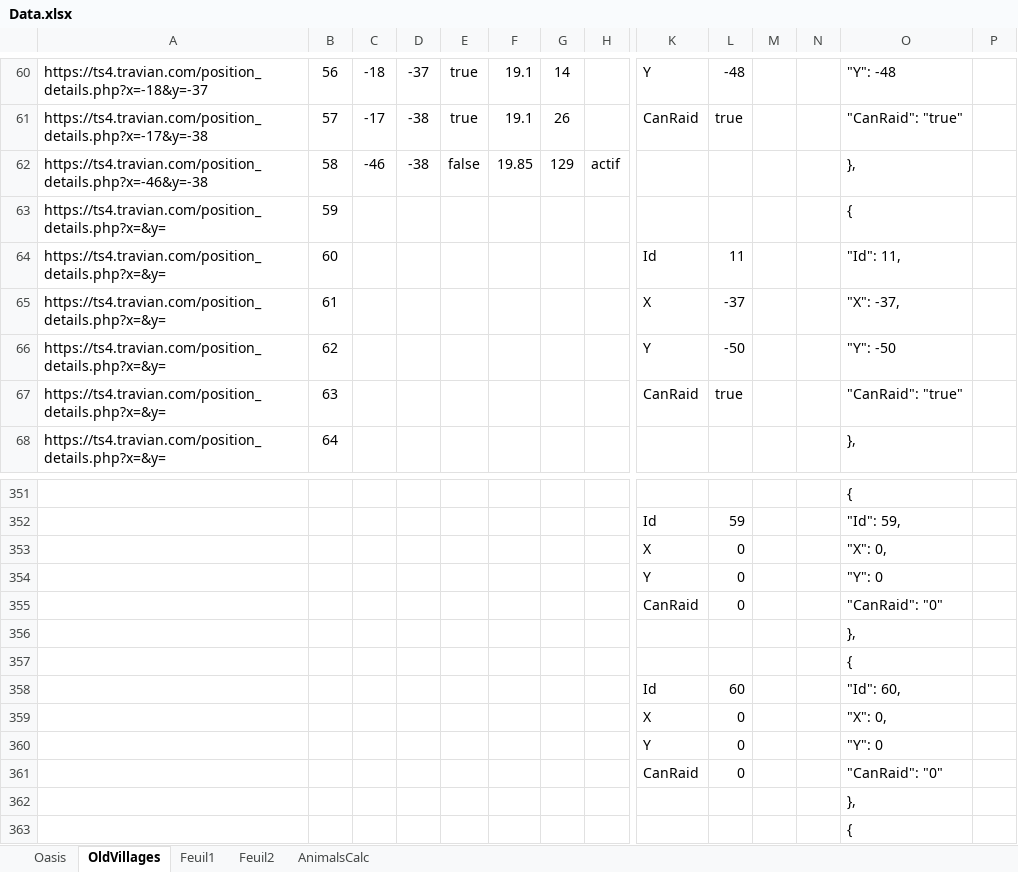
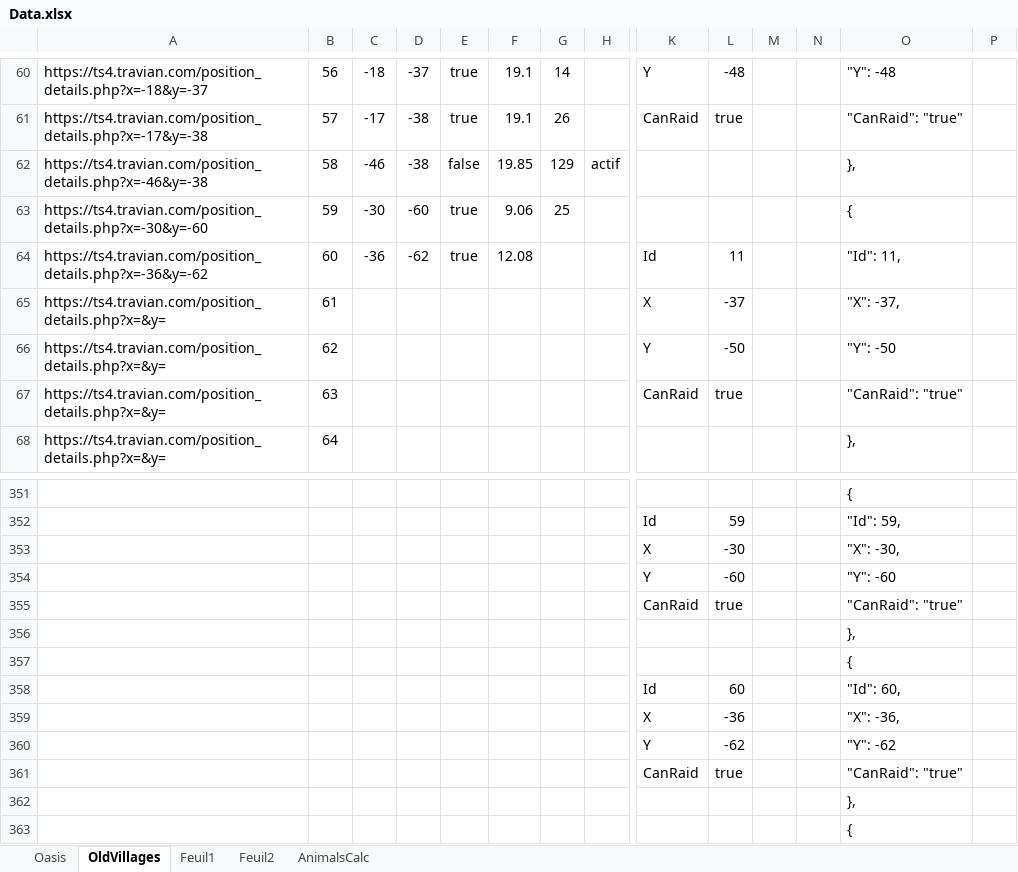
Before and after one commit to lanillo/Travian, an Excel workbook: Data.xlsx, sheet OldVillages, drawn as a sheet; only a part is shown, gaps mark what is left out; values as stored, in another font and other column widths than the file's, no borders; conditional formats not drawn; removed rows and columns are numbered as before the commit, all else as after; rows hold the shown columns only; the diff names each change by its address in the sheet, - before the commit and + after, or states it on an @@ line.

Commit message:
Added 2d village

```diff
--- a/Data.xlsx (sheet OldVillages)
+++ b/Data.xlsx (sheet OldVillages)
-row 63: https://ts4.travian.com/position_details.php?x=&y= | 59 |  |  |  |  |  |  |  |  |  |  | {
+row 63: https://ts4.travian.com/position_details.php?x=-30&y=-60 | 59 | -30 | -60 | true | 9.06 | 25 |  |  |  |  |  | {
-A64: https://ts4.travian.com/position_details.php?x=&y=
+A64: https://ts4.travian.com/position_details.php?x=-36&y=-62
-C64: (empty)
+C64: -36
-D64: (empty)
+D64: -62
-E64: (empty)
+E64: true
-F64: (empty)
+F64: 12.08
-L353: 0
+L353: -30
-O353: "X": 0,
+O353: "X": -30,
-L354: 0
+L354: -60
-O354: "Y": 0
+O354: "Y": -60
-L355: 0
+L355: true
-O355: "CanRaid": "0"
+O355: "CanRaid": "true"
-L359: 0
+L359: -36
-O359: "X": 0,
+O359: "X": -36,
-L360: 0
+L360: -62
-O360: "Y": 0
+O360: "Y": -62
-L361: 0
+L361: true
-O361: "CanRaid": "0"
+O361: "CanRaid": "true"
```
Also changed, not shown: sheet AnimalsCalc, charts or pictures, 6 other files.
